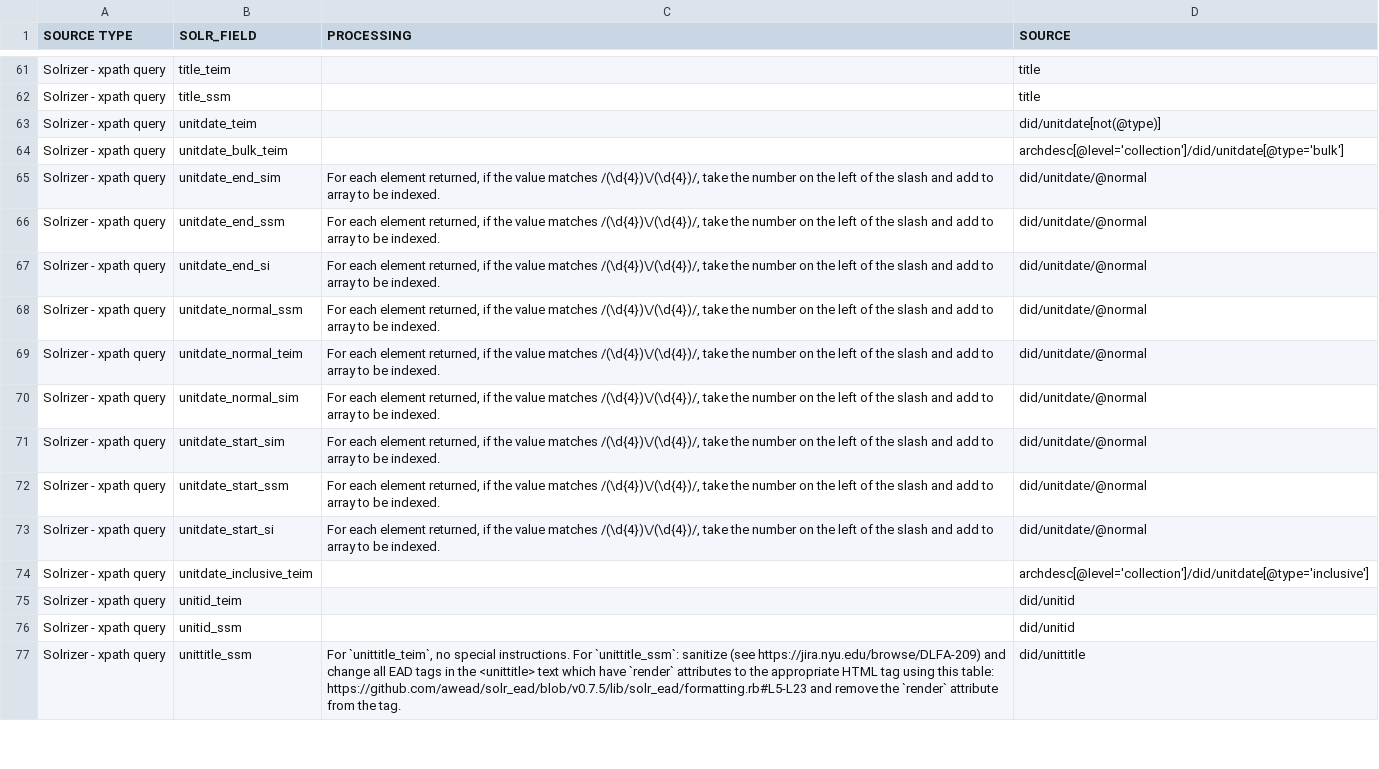
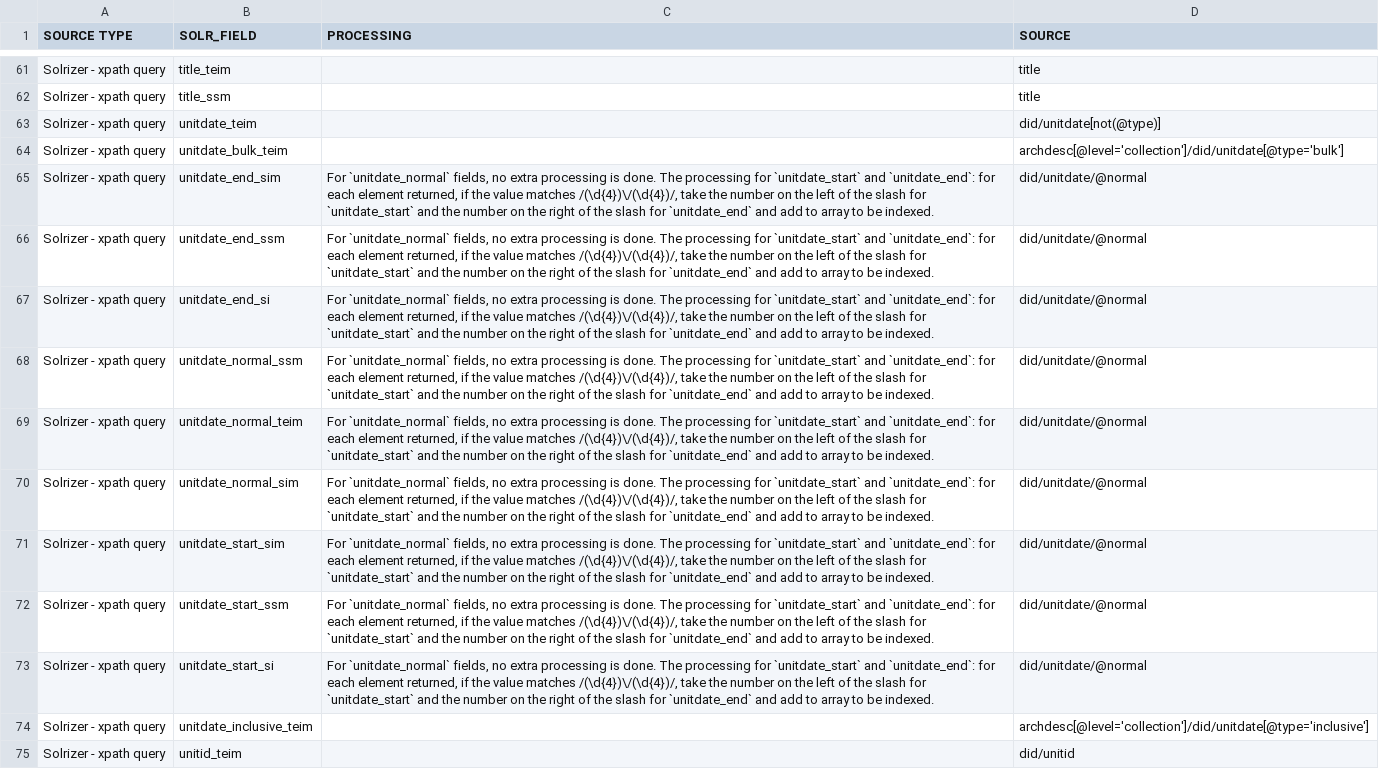
Before and after one commit to NYULibraries/edip-one-off-scripts, a CSV file: transformation-maps/solr-fields-to-ead/component.csv, drawn as a sheet; only a part is shown, gaps mark what is left out; the shorter side is filled out with more unchanged rows.

Commit message:
Fix `unitdate_start`/`unidate_end`/`unitdate_normal` shared processing notes

```diff
--- a/transformation-maps/solr-fields-to-ead/component.csv
+++ b/transformation-maps/solr-fields-to-ead/component.csv
@@ -64,11 +64,11 @@ Solrizer - xpath query,unitdate_teim,,did/unitdate[not(@type)]
 Solrizer - xpath query,unitdate_bulk_teim,,archdesc[@level='collection']/did/unitdate[@type='bulk']
-Solrizer - xpath query,unitdate_end_sim,"For each element returned, if the value matches /(\d{4})\/(\d{4})/, take the number on the left of the slash and add to array to be indexed.",did/unitdate/@normal
-Solrizer - xpath query,unitdate_end_ssm,"For each element returned, if the value matches /(\d{4})\/(\d{4})/, take the number on the left of the slash and add to array to be indexed.",did/unitdate/@normal
-Solrizer - xpath query,unitdate_end_si,"For each element returned, if the value matches /(\d{4})\/(\d{4})/, take the number on the left of the slash and add to array to be indexed.",did/unitdate/@normal
-Solrizer - xpath query,unitdate_normal_ssm,"For each element returned, if the value matches /(\d{4})\/(\d{4})/, take the number on the left of the slash and add to array to be indexed.",did/unitdate/@normal
-Solrizer - xpath query,unitdate_normal_teim,"For each element returned, if the value matches /(\d{4})\/(\d{4})/, take the number on the left of the slash and add to array to be indexed.",did/unitdate/@normal
-Solrizer - xpath query,unitdate_normal_sim,"For each element returned, if the value matches /(\d{4})\/(\d{4})/, take the number on the left of the slash and add to array to be indexed.",did/unitdate/@normal
-Solrizer - xpath query,unitdate_start_sim,"For each element returned, if the value matches /(\d{4})\/(\d{4})/, take the number on the left of the slash and add to array to be indexed.",did/unitdate/@normal
-Solrizer - xpath query,unitdate_start_ssm,"For each element returned, if the value matches /(\d{4})\/(\d{4})/, take the number on the left of the slash and add to array to be indexed.",did/unitdate/@normal
-Solrizer - xpath query,unitdate_start_si,"For each element returned, if the value matches /(\d{4})\/(\d{4})/, take the number on the left of the slash and add to array to be indexed.",did/unitdate/@normal
+Solrizer - xpath query,unitdate_end_sim,"For `unitdate_normal` fields, no extra processing is done.  The processing for `unitdate_start` and `unitdate_end`: for each element returned, if the value matches /(\d{4})\/(\d{4})/, take the number on the left of the slash for `unitdate_start` and the number on the right of the slash for `unitdate_end` and add to array to be indexed.",did/unitdate/@normal
+Solrizer - xpath query,unitdate_end_ssm,"For `unitdate_normal` fields, no extra processing is done.  The processing for `unitdate_start` and `unitdate_end`: for each element returned, if the value matches /(\d{4})\/(\d{4})/, take the number on the left of the slash for `unitdate_start` and the number on the right of the slash for `unitdate_end` and add to array to be indexed.",did/unitdate/@normal
+Solrizer - xpath query,unitdate_end_si,"For `unitdate_normal` fields, no extra processing is done.  The processing for `unitdate_start` and `unitdate_end`: for each element returned, if the value matches /(\d{4})\/(\d{4})/, take the number on the left of the slash for `unitdate_start` and the number on the right of the slash for `unitdate_end` and add to array to be indexed.",did/unitdate/@normal
+Solrizer - xpath query,unitdate_normal_ssm,"For `unitdate_normal` fields, no extra processing is done.  The processing for `unitdate_start` and `unitdate_end`: for each element returned, if the value matches /(\d{4})\/(\d{4})/, take the number on the left of the slash for `unitdate_start` and the number on the right of the slash for `unitdate_end` and add to array to be indexed.",did/unitdate/@normal
+Solrizer - xpath query,unitdate_normal_teim,"For `unitdate_normal` fields, no extra processing is done.  The processing for `unitdate_start` and `unitdate_end`: for each element returned, if the value matches /(\d{4})\/(\d{4})/, take the number on the left of the slash for `unitdate_start` and the number on the right of the slash for `unitdate_end` and add to array to be indexed.",did/unitdate/@normal
+Solrizer - xpath query,unitdate_normal_sim,"For `unitdate_normal` fields, no extra processing is done.  The processing for `unitdate_start` and `unitdate_end`: for each element returned, if the value matches /(\d{4})\/(\d{4})/, take the number on the left of the slash for `unitdate_start` and the number on the right of the slash for `unitdate_end` and add to array to be indexed.",did/unitdate/@normal
+Solrizer - xpath query,unitdate_start_sim,"For `unitdate_normal` fields, no extra processing is done.  The processing for `unitdate_start` and `unitdate_end`: for each element returned, if the value matches /(\d{4})\/(\d{4})/, take the number on the left of the slash for `unitdate_start` and the number on the right of the slash for `unitdate_end` and add to array to be indexed.",did/unitdate/@normal
+Solrizer - xpath query,unitdate_start_ssm,"For `unitdate_normal` fields, no extra processing is done.  The processing for `unitdate_start` and `unitdate_end`: for each element returned, if the value matches /(\d{4})\/(\d{4})/, take the number on the left of the slash for `unitdate_start` and the number on the right of the slash for `unitdate_end` and add to array to be indexed.",did/unitdate/@normal
+Solrizer - xpath query,unitdate_start_si,"For `unitdate_normal` fields, no extra processing is done.  The processing for `unitdate_start` and `unitdate_end`: for each element returned, if the value matches /(\d{4})\/(\d{4})/, take the number on the left of the slash for `unitdate_start` and the number on the right of the slash for `unitdate_end` and add to array to be indexed.",did/unitdate/@normal
 Solrizer - xpath query,unitdate_inclusive_teim,,archdesc[@level='collection']/did/unitdate[@type='inclusive']
```
Also changed, not shown: transformation-maps/ead-to-solr-fields/component.csv, 2 other files.
